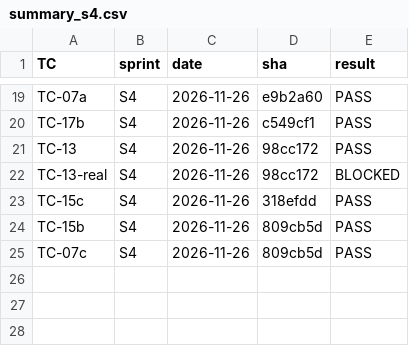
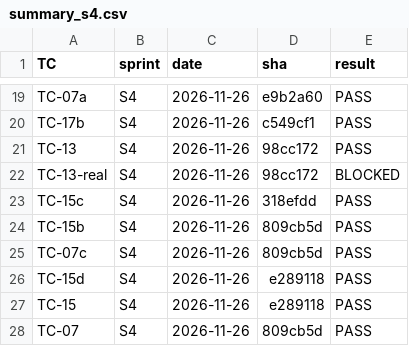
Before and after one commit to dev-preshit/smart-ppe-kit, a CSV file: test_logs/summary_s4.csv, drawn as a sheet; only a part is shown, gaps mark what is left out; the diff names each change by its address in the sheet, - before the commit and + after, or states it on an @@ line.

```diff
--- a/test_logs/summary_s4.csv
+++ b/test_logs/summary_s4.csv
+row 26: TC-15d | S4 | 2026-11-26 | e289118 | PASS
+row 27: TC-15 | S4 | 2026-11-26 | e289118 | PASS
+row 28: TC-07 | S4 | 2026-11-26 | 809cb5d | PASS
```
Also changed, not shown: 2 other files.
